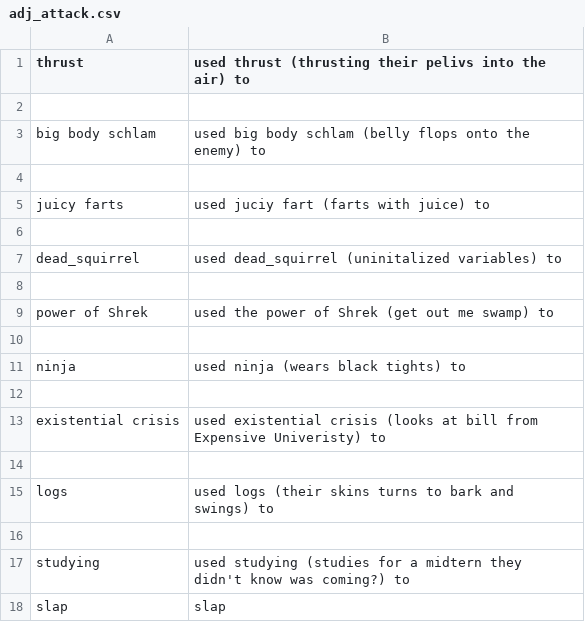
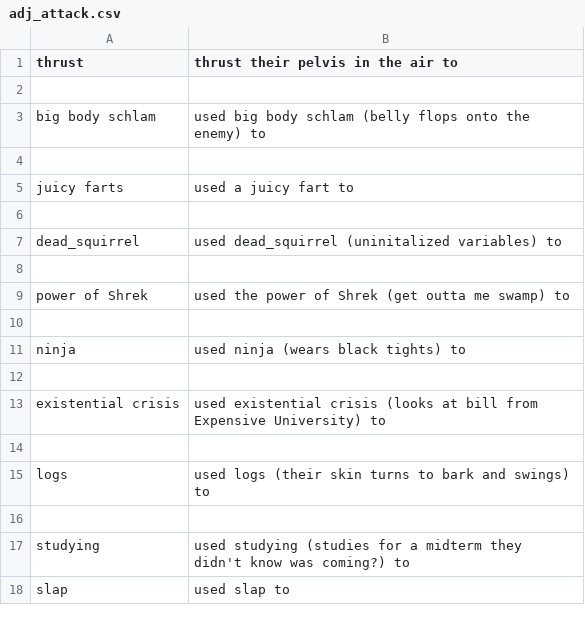
Before and after one commit to jconroy14/Polyhack, a CSV file: Content/adj_attack.csv, drawn as a sheet.

Commit message:
csv edits

```diff
--- a/Content/adj_attack.csv
+++ b/Content/adj_attack.csv
@@ -1,2 +1,2 @@
-thrust,used thrust (thrusting their pelivs into the air) to
+thrust,thrust their pelvis in the air to
 
@@ -4,3 +4,3 @@ big body schlam,used big body schlam (belly flops onto the enemy) to
 
-juicy farts,used juciy fart (farts with juice) to
+juicy farts,used a juicy fart to
 
@@ -8,3 +8,3 @@ dead_squirrel,used dead_squirrel (uninitalized variables) to
 
-power of Shrek,used the power of Shrek (get out me swamp) to
+power of Shrek,used the power of Shrek (get outta me swamp) to
 
@@ -12,7 +12,7 @@ ninja,used ninja (wears black tights) to
 
-existential crisis,used existential crisis (looks at bill from Expensive Univeristy) to
+existential crisis,used existential crisis (looks at bill from Expensive University) to
 
-logs,used logs (their skins turns to bark and swings) to
+logs,used logs (their skin turns to bark and swings) to
 
-studying,used studying (studies for a midtern they didn't know was coming?) to
-slap,slap
+studying,used studying (studies for a midterm they didn't know was coming?) to
+slap,used slap to
```
